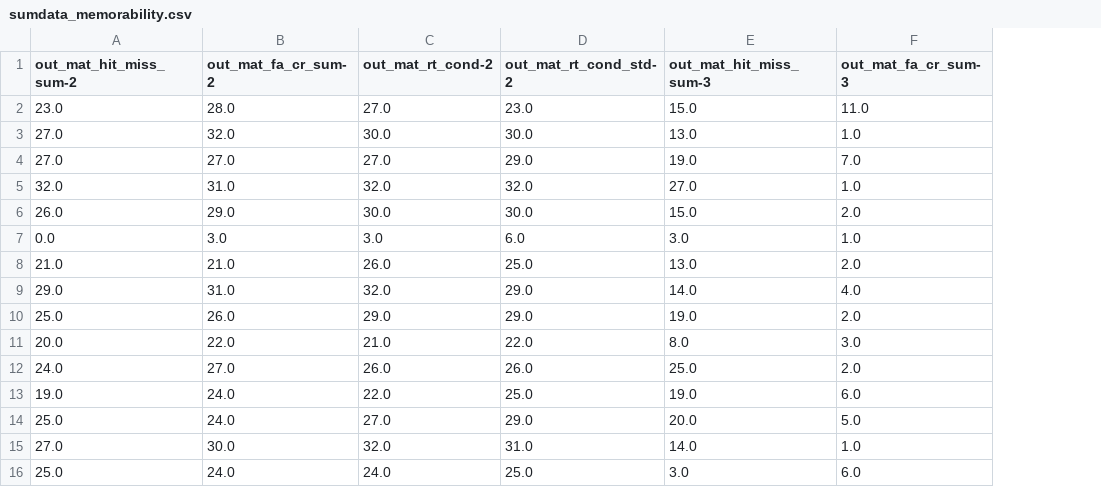
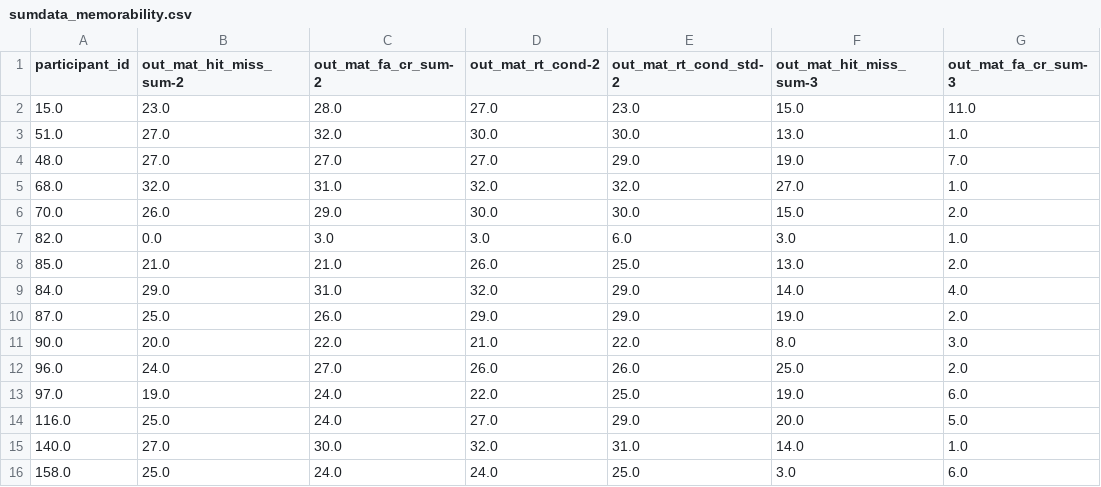
Before and after one commit to madolphe/results_analysis, a CSV file: outputs/memorability/sumdata_memorability.csv, drawn as a sheet; only a part is shown; the diff names each change by its address in the sheet, - before the commit and + after, or states it on an @@ line.

```diff
--- a/outputs/memorability/sumdata_memorability.csv
+++ b/outputs/memorability/sumdata_memorability.csv
+column A (participant_id), rows 2-16: 15.0 | 51.0 | 48.0 | 68.0 | 70.0 | 82.0 | 85.0 | 84.0 | 87.0 | 90.0 | 96.0 | 97.0 | 116.0 | 140.0 | 158.0
```
Also changed, not shown: outputs/enumeration/sumdata_enumeration.csv, outputs/gonogo/sumdata_egonogo.csv, 12 other files.
